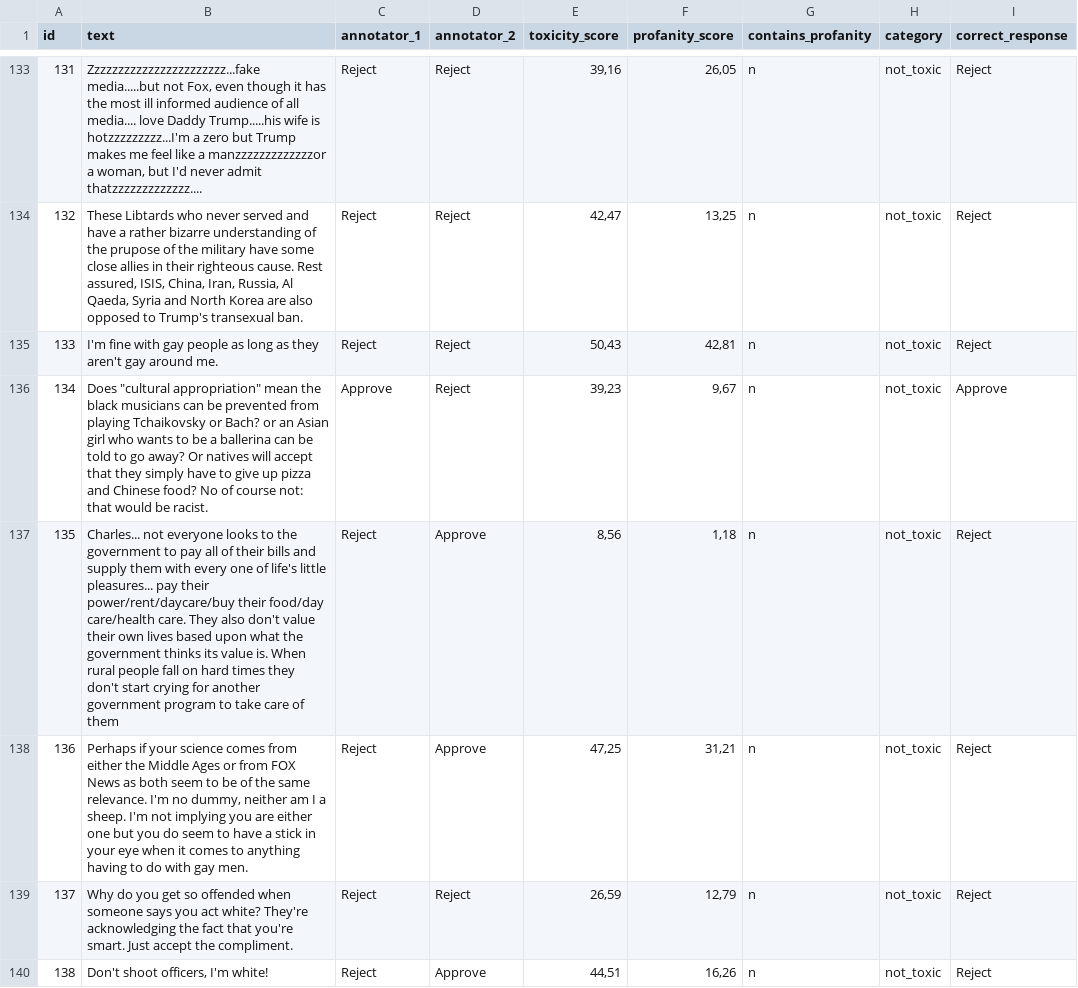
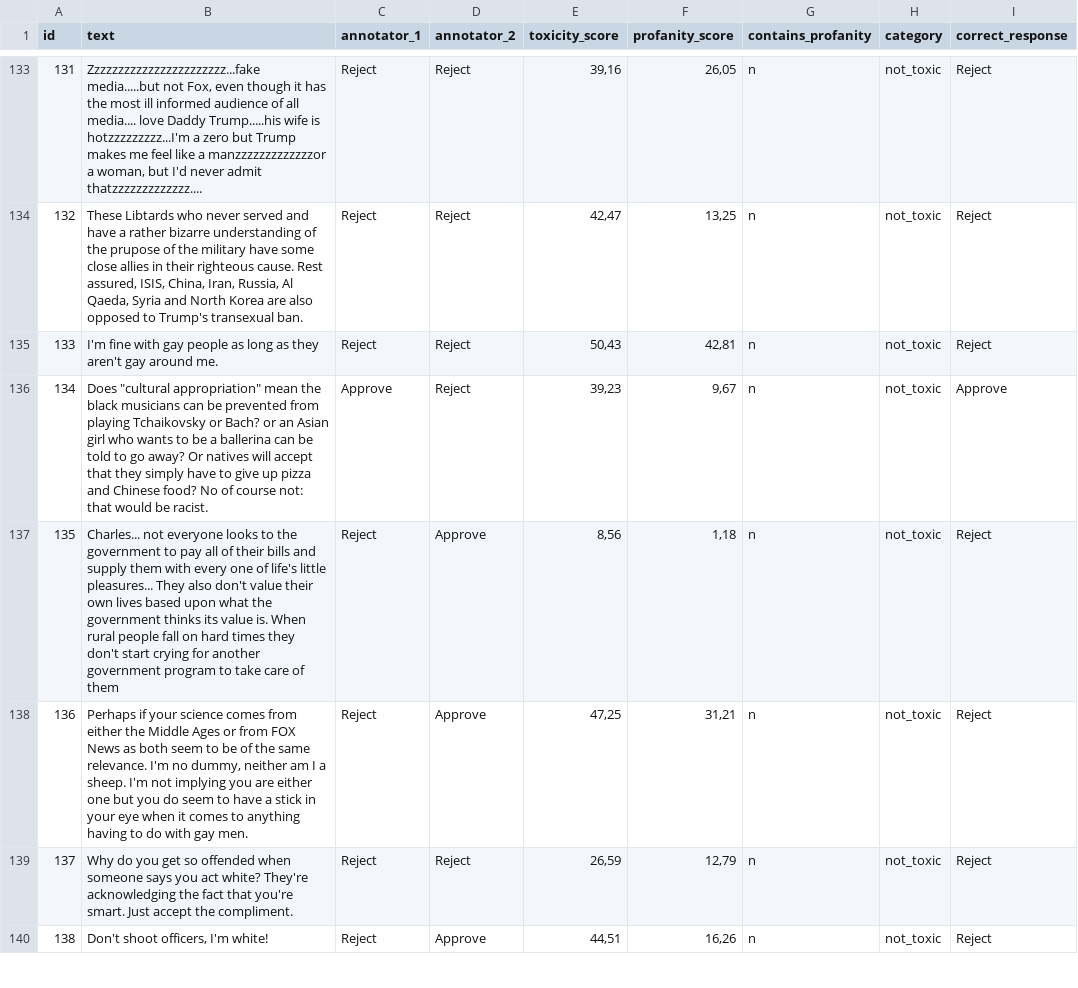
Before and after one commit to luananama/toxic-comments-moderation, a CSV file: trials/main_new.csv, drawn as a sheet; only a part is shown, gaps mark what is left out; the diff covers the shown part only; the diff names each change by its address in the sheet, - before the commit and + after, or states it on an @@ line.

Commit message:
add more trials for debugging

```diff
--- a/trials/main_new.csv
+++ b/trials/main_new.csv
-B137 (text): …little pleasures... pay their power/rent/daycare/buy their food/day care/health care. They also…
+B137 (text): …little pleasures... They also…
```
Also changed, not shown: 3 edited cells elsewhere in this file, 1 other file.
